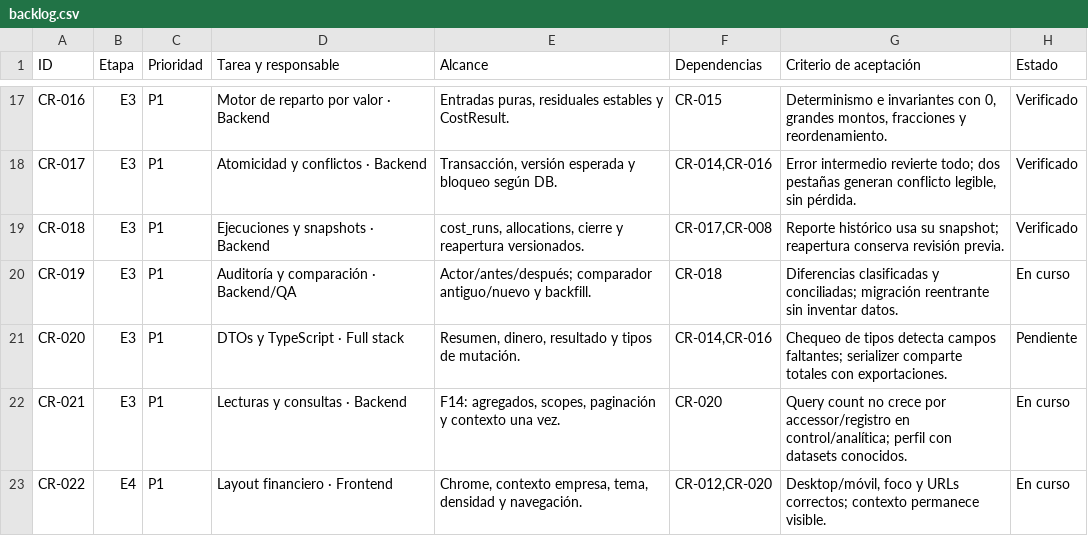
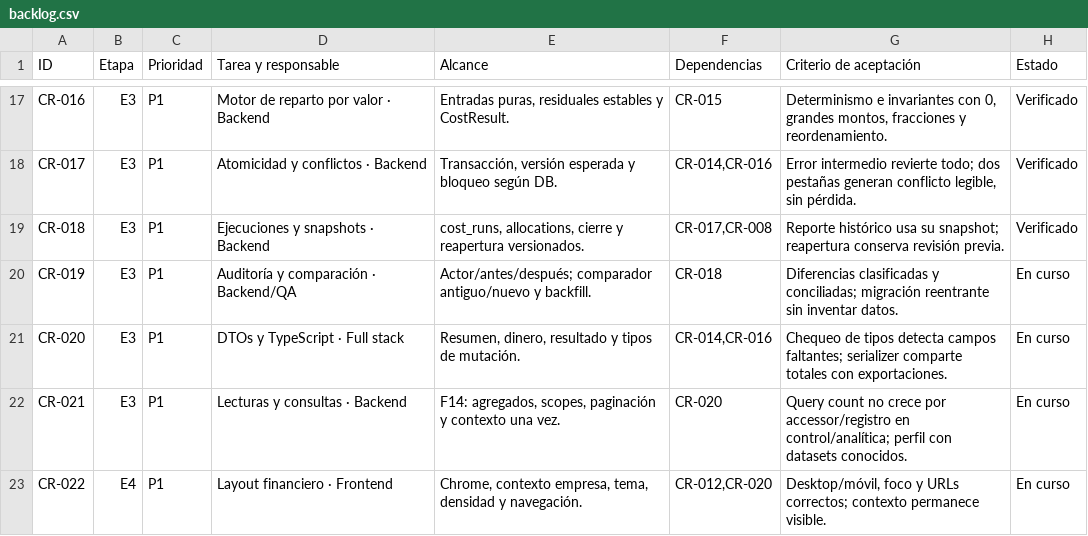
Before and after one commit to CoronelCore/costoreal, a CSV file: docs/backlog.csv, drawn as a sheet; only a part is shown, gaps mark what is left out.

```diff
--- a/docs/backlog.csv
+++ b/docs/backlog.csv
@@ -20,3 +20,3 @@ CR-018,E3,P1,Ejecuciones y snapshots · Backend,"cost_runs, allocations, cierre
 CR-019,E3,P1,Auditoría y comparación · Backend/QA,Actor/antes/después; comparador antiguo/nuevo y backfill.,CR-018,Diferencias clasificadas y conciliadas; migración reentrante sin inventar datos.,En curso
-CR-020,E3,P1,DTOs y TypeScript · Full stack,"Resumen, dinero, resultado y tipos de mutación.","CR-014,CR-016",Chequeo de tipos detecta campos faltantes; serializer comparte totales con exportaciones.,Pendiente
+CR-020,E3,P1,DTOs y TypeScript · Full stack,"Resumen, dinero, resultado y tipos de mutación.","CR-014,CR-016",Chequeo de tipos detecta campos faltantes; serializer comparte totales con exportaciones.,En curso
 CR-021,E3,P1,Lecturas y consultas · Backend,"F14: agregados, scopes, paginación y contexto una vez.",CR-020,Query count no crece por accessor/registro en control/analítica; perfil con datasets conocidos.,En curso
```
Also changed, not shown: 52 other files.
